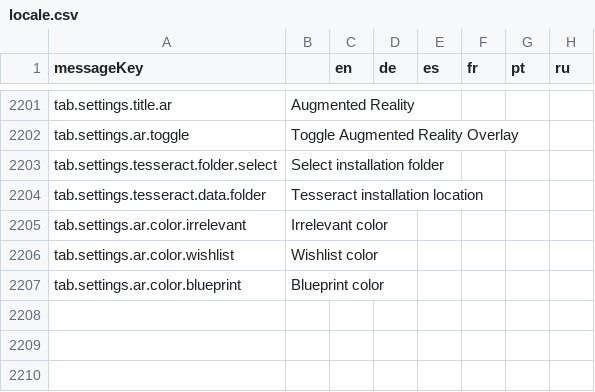
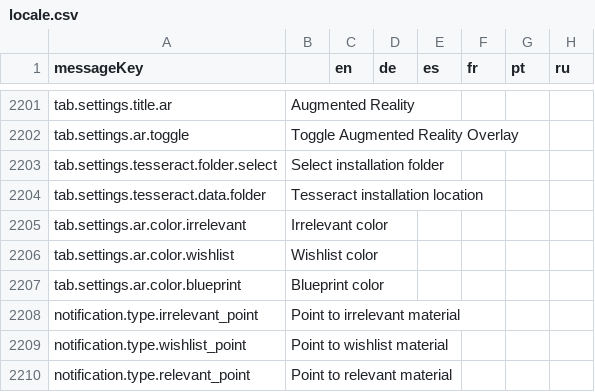
Before and after one commit to jixxed/ed-odyssey-materials-helper, a CSV file: application/src/main/resources/locale.csv, drawn as a sheet; only a part is shown, gaps mark what is left out; the diff names each change by its address in the sheet, - before the commit and + after, or states it on an @@ line.

Commit message:
add pointing to material notifications

```diff
--- a/application/src/main/resources/locale.csv
+++ b/application/src/main/resources/locale.csv
+row 2208: notification.type.irrelevant_point | Point to irrelevant material
+row 2209: notification.type.wishlist_point | Point to wishlist material
+row 2210: notification.type.relevant_point | Point to relevant material
```
Also changed, not shown: 5 other files.
